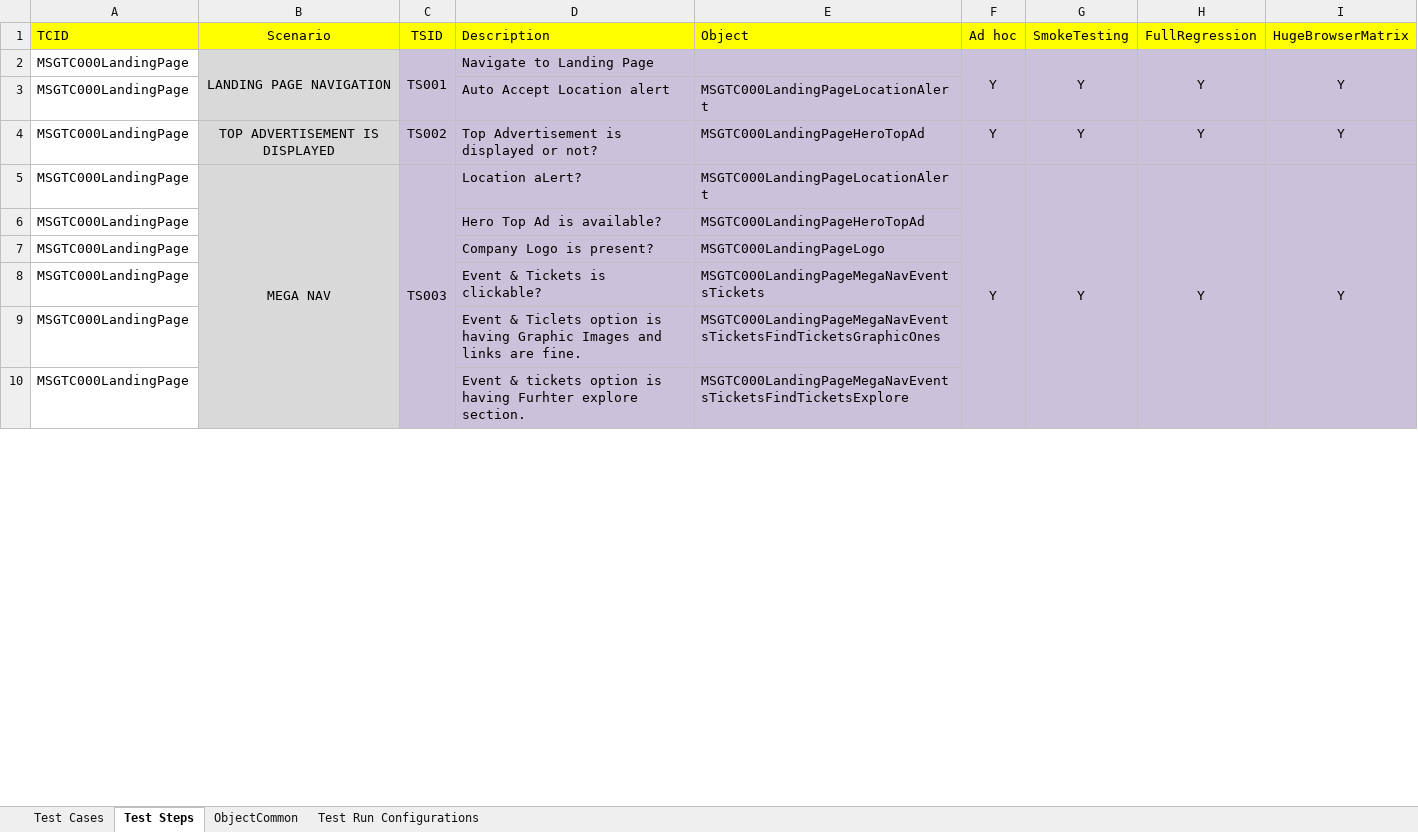
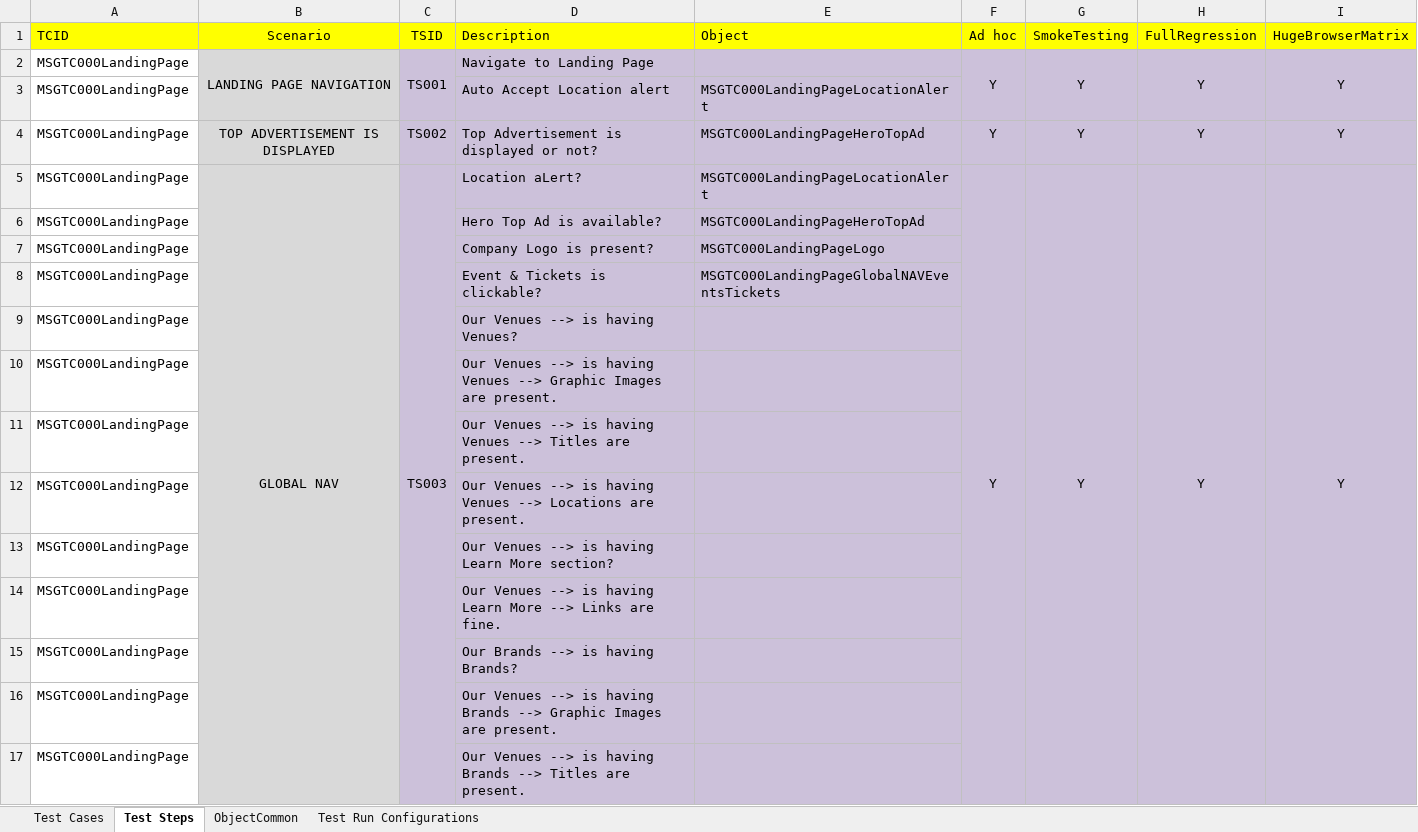
Before and after one commit to 4ghori/WebAutomationScripts, an Excel workbook: MSG/MSGSalesCenterAutomatedTesting/data/MSG Sales Center Test Cases.xlsx, sheet Test Steps, drawn as a sheet; only a part is shown; values as stored, in another font and other column widths than the file's, no borders; addresses are those after the commit; the diff covers the shown part only; the diff names each change by its address in the sheet, - before the commit and + after, or states it on an @@ line.

Commit message:
msg.com Elastic Search and Home page Test update AND Rockettes.com Locators update

```diff
--- a/MSG/MSGSalesCenterAutomatedTesting/data/MSG Sales Center Test Cases.xlsx (sheet Test Steps)
+++ b/MSG/MSGSalesCenterAutomatedTesting/data/MSG Sales Center Test Cases.xlsx (sheet Test Steps)
-B5 (Scenario): MEGA NAV
+B5 (Scenario): GLOBAL NAV
-E8 (Object): MSGTC000LandingPageMegaNavEventsTickets
+E8 (Object): MSGTC000LandingPageGlobalNAVEventsTickets
+row 9: MSGTC000LandingPage |  |  | Our Venues --> is having Venues?
+row 10: MSGTC000LandingPage |  |  | Our Venues --> is having Venues --> Graphic Images are present.
+row 11: MSGTC000LandingPage |  |  | Our Venues --> is having Venues --> Titles are present.
+row 12: MSGTC000LandingPage |  |  | Our Venues --> is having Venues --> Locations are present.
+row 13: MSGTC000LandingPage |  |  | Our Venues --> is having Learn More section?
+row 14: MSGTC000LandingPage |  |  | Our Venues --> is having Learn More --> Links are fine.
+row 15: MSGTC000LandingPage |  |  | Our Brands --> is having Brands?
-D16 (Description): Event & Ticlets option is having Graphic Images and links are fine.
+D16 (Description): Our Venues --> is having Brands --> Graphic Images are present.
-E16 (Object): MSGTC000LandingPageMegaNavEventsTicketsFindTicketsGraphicOnes
+E16 (Object): (empty)
-D17 (Description): Event & tickets option is having Furhter explore section.
+D17 (Description): Our Venues --> is having Brands --> Titles are present.
-E17 (Object): MSGTC000LandingPageMegaNavEventsTicketsFindTicketsExplore
+E17 (Object): (empty)
```
Also changed, not shown: 13 added rows and 30 edited cells elsewhere in this sheet, sheet ObjectCommon, sheet Test Cases, MSG/RockettesAutomatedTesting/data/Rockettes Test Cases.xlsx, 4 other files.
